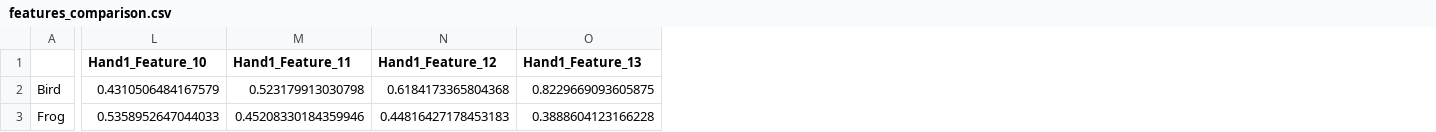
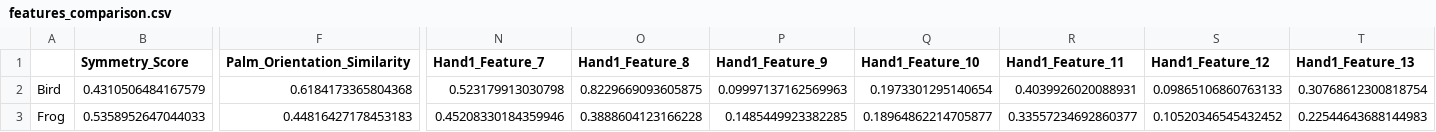
Before and after one commit to Rauhel/ShadowTheatre, a CSV file: Gesture/analysis_results/feature_comparison/two_hands/features_comparison.csv, drawn as a sheet; only a part is shown, gaps mark what is left out; addresses are those after the commit; the diff covers the shown part only; the diff names each change by its address in the sheet, - before the commit and + after, or states it on an @@ line.

Commit message:
feat: Update feature extraction and comparison for single and two-hand gestures, including reordering of feature vectors and enhancements to model files

```diff
--- a/Gesture/analysis_results/feature_comparison/two_hands/features_comparison.csv
+++ b/Gesture/analysis_results/feature_comparison/two_hands/features_comparison.csv
+column B (Symmetry_Score), rows 2-3: 0.4310506484167579 | 0.5358952647044033
+column F (Palm_Orientation_Similarity), rows 2-3: 0.6184173365804368 | 0.44816427178453183
+column N (Hand1_Feature_7), rows 2-3: 0.523179913030798 | 0.45208330184359946
+column O (Hand1_Feature_8), rows 2-3: 0.8229669093605875 | 0.3888604123166228
+column P (Hand1_Feature_9), rows 2-3: 0.09997137162569963 | 0.1485449923382285
-Q2 (Hand1_Feature_10): 0.4310506484167579
+Q2 (Hand1_Feature_10): 0.1973301295140654
-R2 (Hand1_Feature_11): 0.523179913030798
+R2 (Hand1_Feature_11): 0.4039926020088931
-S2 (Hand1_Feature_12): 0.6184173365804368
+S2 (Hand1_Feature_12): 0.09865106860763133
-T2 (Hand1_Feature_13): 0.8229669093605875
+T2 (Hand1_Feature_13): 0.30768612300818754
-Q3 (Hand1_Feature_10): 0.5358952647044033
+Q3 (Hand1_Feature_10): 0.18964862214705877
-R3 (Hand1_Feature_11): 0.45208330184359946
+R3 (Hand1_Feature_11): 0.33557234692860377
-S3 (Hand1_Feature_12): 0.44816427178453183
+S3 (Hand1_Feature_12): 0.10520346545432452
-T3 (Hand1_Feature_13): 0.3888604123166228
+T3 (Hand1_Feature_13): 0.22544643688144983
```
Also changed, not shown: 42 edited cells elsewhere in this file, Gesture/analysis_results/feature_comparison/single_hand/features_comparison.csv, 3 other files.
